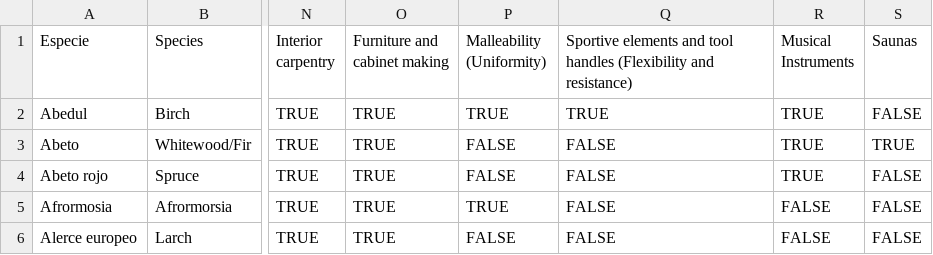
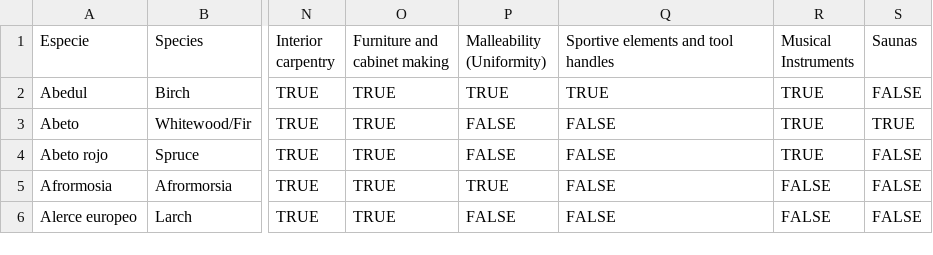
Before and after one commit to frank/oxylus, a CSV file: source/Wood_data.csv, drawn as a sheet; only a part is shown, gaps mark what is left out; the diff names each change by its address in the sheet, - before the commit and + after, or states it on an @@ line.

```diff
--- a/source/Wood_data.csv
+++ b/source/Wood_data.csv
-Q1: …tool handles (Flexibility and resistance)
+Q1: …tool handles
```
Also changed, not shown: source/Facts.csv, source/Questions.csv, 2 other files.
